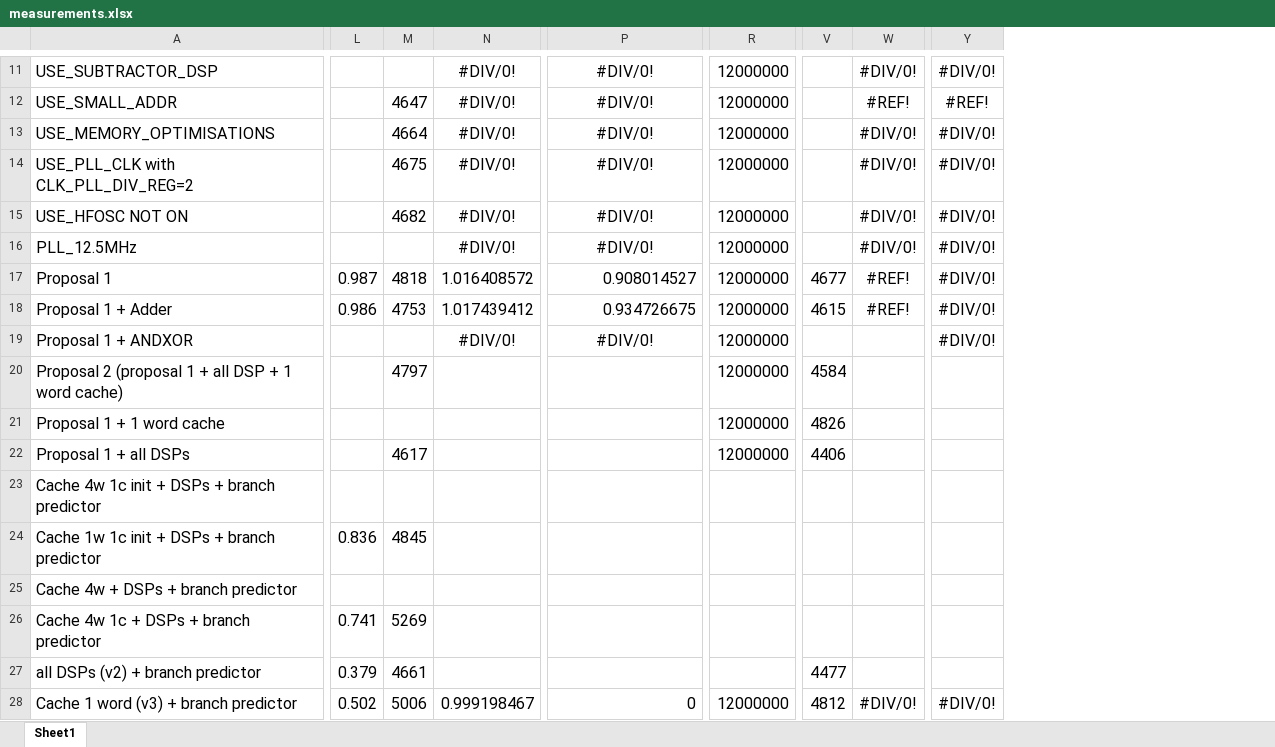
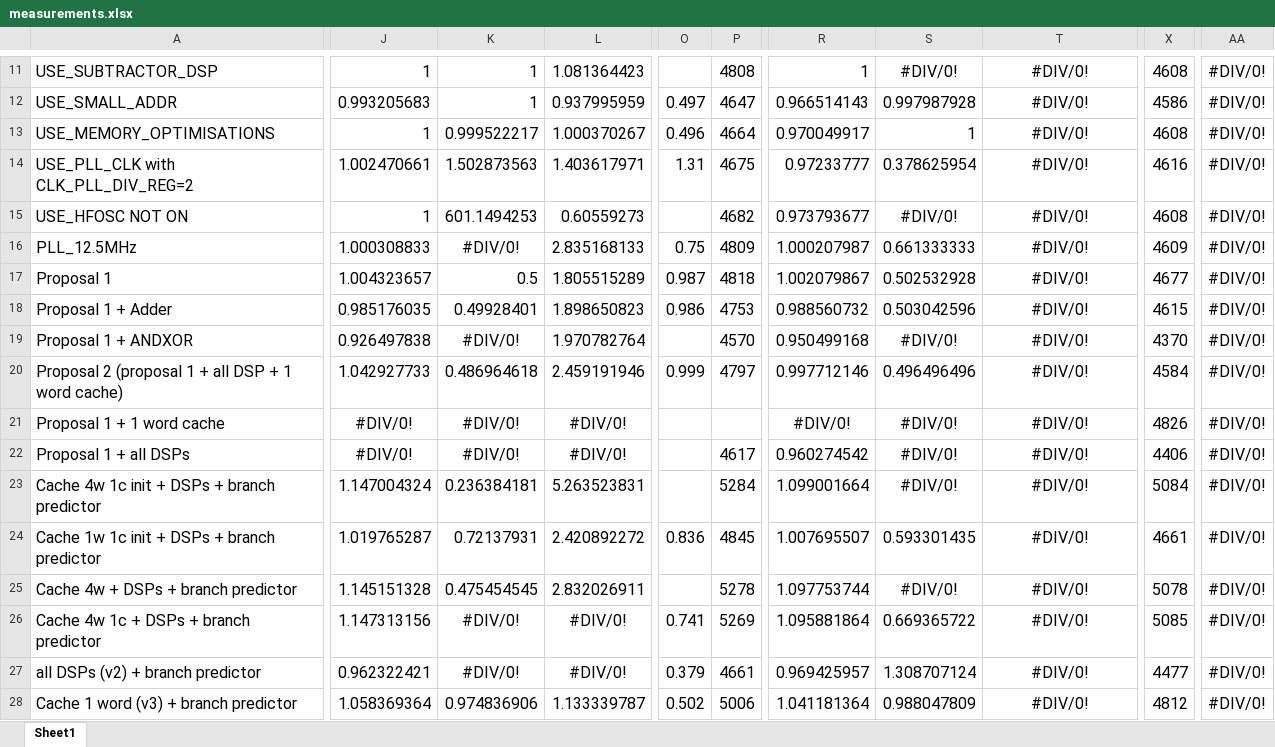
Before and after one commit to suchanekj/f-of-e-tools, an Excel workbook: verilog/hardware/processor/source/measurements.xlsx, sheet Sheet1, drawn as a sheet; only a part is shown, gaps mark what is left out; values as stored, in another font and other column widths than the file's, no borders; conditional formats not drawn; removed rows and columns are numbered as before the commit, all else as after; the diff covers the shown part only; the diff names each change by its address in the sheet, - before the commit and + after, or states it on an @@ line.

Commit message:
add measurements

```diff
--- a/verilog/hardware/processor/source/measurements.xlsx (sheet Sheet1)
+++ b/verilog/hardware/processor/source/measurements.xlsx (sheet Sheet1)
+column J, rows 11-28: 1 | 0.993205683 | 1 | 1.002470661 | 1 | 1.000308833 | 1.004323657 | 0.985176035 | 0.926497838 | 1.042927733 | #DIV/0! | #DIV/0! | 1.147004324 | 1.019765287 | 1.145151328 | 1.147313156 | 0.962322421 | 1.058369364
+column K, rows 11-28: 1 | 1 | 0.999522217 | 1.502873563 | 601.1494253 | #DIV/0! | 0.5 | 0.49928401 | #DIV/0! | 0.486964618 | #DIV/0! | #DIV/0! | 0.236384181 | 0.72137931 | 0.475454545 | #DIV/0! | #DIV/0! | 0.974836906
+column L, rows 11-28: 1.081364423 | 0.937995959 | 1.000370267 | 1.403617971 | 0.60559273 | 2.835168133 | 1.805515289 | 1.898650823 | 1.970782764 | 2.459191946 | #DIV/0! | #DIV/0! | 5.263523831 | 2.420892272 | 2.832026911 | #DIV/0! | #DIV/0! | 1.133339787
-column N, rows 11-28: #DIV/0! | #DIV/0! | #DIV/0! | #DIV/0! | #DIV/0! | #DIV/0! | 1.016408572 | 1.017439412 | #DIV/0! |  |  |  |  |  |  |  |  | 0.999198467
+column R, rows 11-28: 1 | 0.966514143 | 0.970049917 | 0.97233777 | 0.973793677 | 1.000207987 | 1.002079867 | 0.988560732 | 0.950499168 | 0.997712146 | #DIV/0! | 0.960274542 | 1.099001664 | 1.007695507 | 1.097753744 | 1.095881864 | 0.969425957 | 1.041181364
+column S, rows 11-28: #DIV/0! | 0.997987928 | 1 | 0.378625954 | #DIV/0! | 0.661333333 | 0.502532928 | 0.503042596 | #DIV/0! | 0.496496496 | #DIV/0! | #DIV/0! | #DIV/0! | 0.593301435 | #DIV/0! | 0.669365722 | 1.308707124 | 0.988047809
-column R, rows 11-28: 12000000 | 12000000 | 12000000 | 12000000 | 12000000 | 12000000 | 12000000 | 12000000 | 12000000 | 12000000 | 12000000 | 12000000 |  |  |  |  |  | 12000000
-column W, rows 11-28: #DIV/0! | #REF! | #DIV/0! | #DIV/0! | #DIV/0! | #DIV/0! | #REF! | #REF! |  |  |  |  |  |  |  |  |  | #DIV/0!
-P11: (empty)
+P11: 4808
-X11: (empty)
+X11: 4608
-O12: (empty)
+O12: 0.497
-X12: (empty)
+X12: 4586
-AA12: #REF!
+AA12: #DIV/0!
-O13: (empty)
+O13: 0.496
-X13: (empty)
+X13: 4608
-O14: (empty)
+O14: 1.31
-X14: (empty)
+X14: 4616
-X15: (empty)
+X15: 4608
-O16: (empty)
+O16: 0.75
-P16: (empty)
+P16: 4809
-X16: (empty)
+X16: 4609
-T17: 0.908014527
+T17: #DIV/0!
-T17:T18 alignment: right
+T17:T18 alignment: center
-T18: 0.934726675
+T18: #DIV/0!
-P19: (empty)
+P19: 4570
-X19: (empty)
+X19: 4370
-O20: (empty)
+O20: 0.999
-T20:T27: (empty)
+T20:T27: #DIV/0!
-AA20:AA27: (empty)
+AA20:AA27: #DIV/0!
-P23: (empty)
+P23: 5284
-X23: (empty)
+X23: 5084
-X24: (empty)
+X24: 4661
-P25: (empty)
+P25: 5278
-X25: (empty)
+X25: 5078
-X26: (empty)
+X26: 5085
-T28: 0
+T28: #DIV/0!
-T28 alignment: right
+T28 alignment: center
```
Also changed, not shown: 2 added columns, 1 removed column, 25 edited cells and merged cells elsewhere in this sheet, formulas that keep their value.
